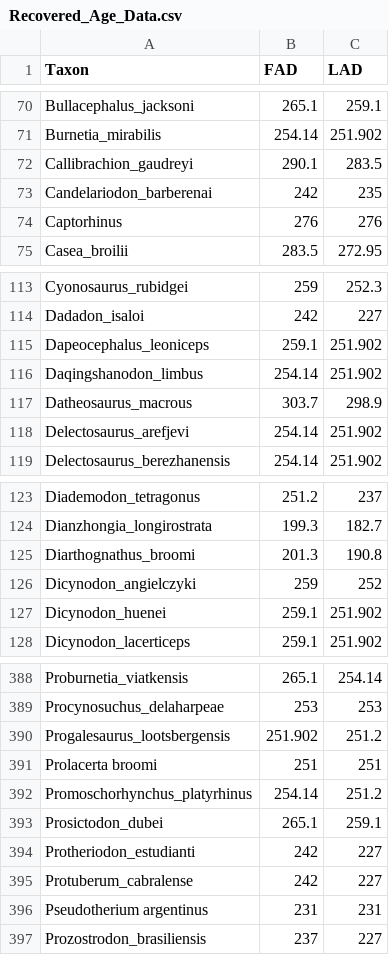
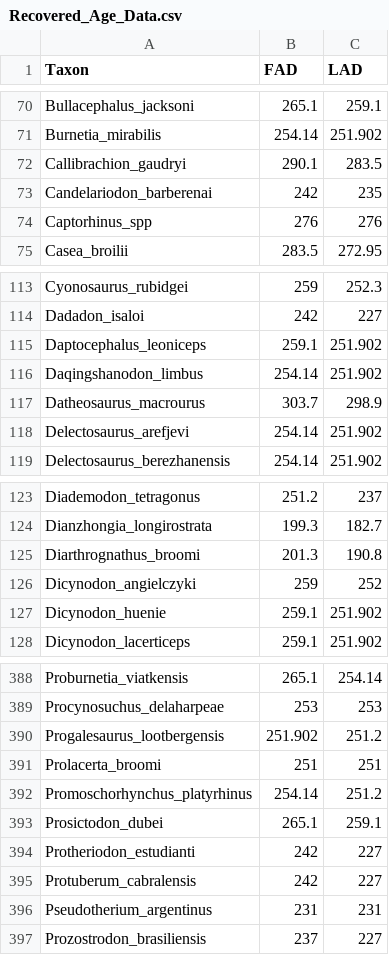
Before and after one commit to graemetlloyd/ProjectCalfFace, a CSV file: Recovered_Age_Data.csv, drawn as a sheet; only a part is shown, gaps mark what is left out; the diff covers the shown part only.

```diff
--- a/Recovered_Age_Data.csv
+++ b/Recovered_Age_Data.csv
@@ -71,5 +71,5 @@ Bullacephalus_jacksoni,265.1,259.1
 Burnetia_mirabilis,254.14,251.902
-Callibrachion_gaudreyi,290.1,283.5
+Callibrachion_gaudryi,290.1,283.5
 Candelariodon_barberenai,242,235
-Captorhinus,276,276
+Captorhinus_spp,276,276
 Casea_broilii,283.5,272.95
@@ -114,5 +114,5 @@ Cyonosaurus_rubidgei,259,252.3
 Dadadon_isaloi,242,227
-Dapeocephalus_leoniceps,259.1,251.902
+Daptocephalus_leoniceps,259.1,251.902
 Daqingshanodon_limbus,254.14,251.902
-Datheosaurus_macrous,303.7,298.9
+Datheosaurus_macrourus,303.7,298.9
 Delectosaurus_arefjevi,254.14,251.902
@@ -124,5 +124,5 @@ Diademodon_tetragonus,251.2,237
 Dianzhongia_longirostrata,199.3,182.7
-Diarthognathus_broomi,201.3,190.8
+Diarthrognathus_broomi,201.3,190.8
 Dicynodon_angielczyki,259,252
-Dicynodon_huenei,259.1,251.902
+Dicynodon_huenie,259.1,251.902
 Dicynodon_lacerticeps,259.1,251.902
@@ -389,4 +389,4 @@ Proburnetia_viatkensis,265.1,254.14
 Procynosuchus_delaharpeae,253,253
-Progalesaurus_lootsbergensis,251.902,251.2
-Prolacerta broomi ,251,251
+Progalesaurus_lootbergensis,251.902,251.2
+Prolacerta_broomi,251,251
 Promoschorhynchus_platyrhinus,254.14,251.2
@@ -394,4 +394,4 @@ Prosictodon_dubei,265.1,259.1
 Protheriodon_estudianti,242,227
-Protuberum_cabralense,242,227
-Pseudotherium argentinus ,231,231
+Protuberum_cabralensis,242,227
+Pseudotherium_argentinus,231,231
 Prozostrodon_brasiliensis,237,227
```
Also changed, not shown: 4 added rows and 26 edited cells elsewhere in this file.
